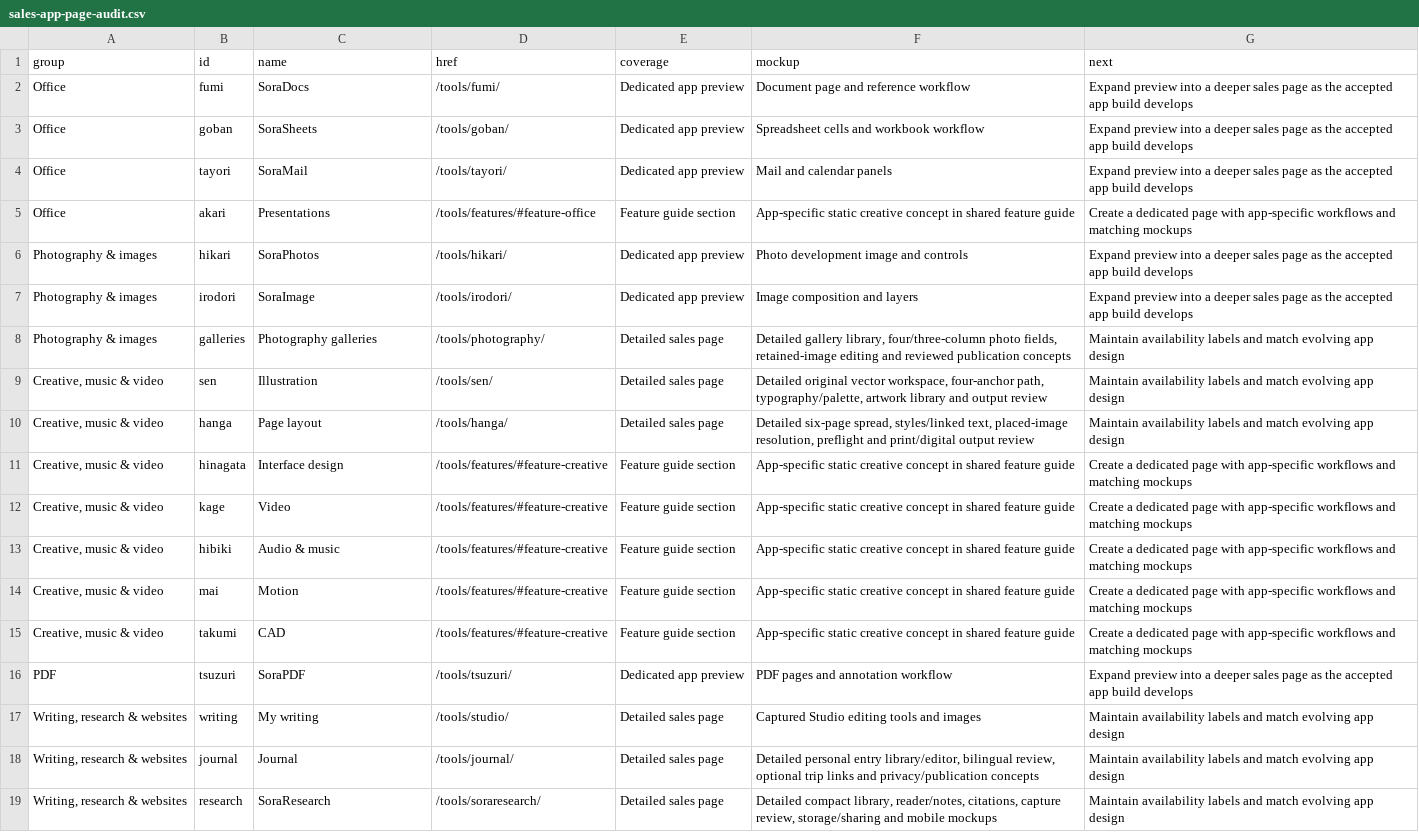
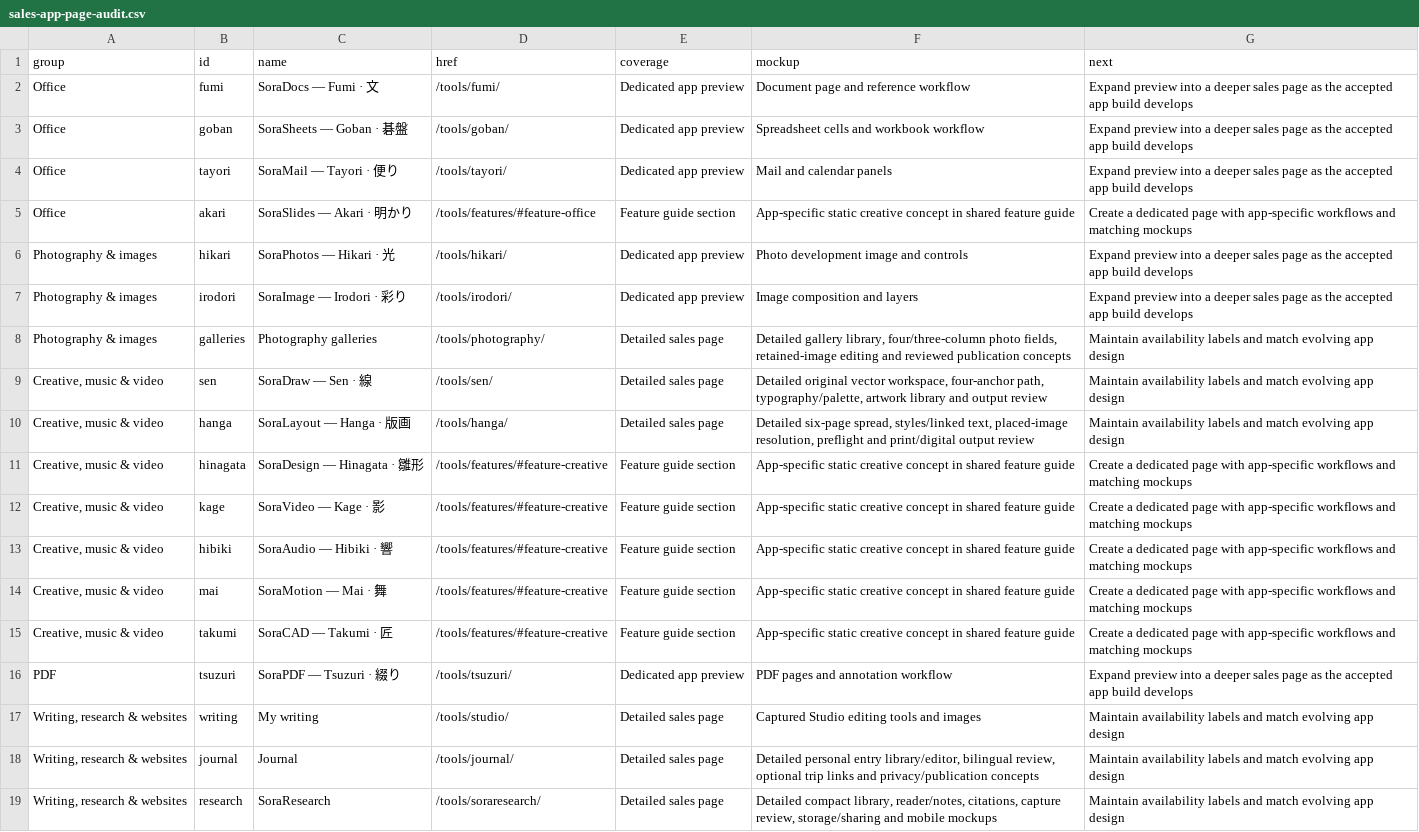
Before and after one commit to cuteclaudia/explore, a CSV file: docs/soraspace/audits/sales-app-page-audit.csv, drawn as a sheet; only a part is shown; the diff names each change by its address in the sheet, - before the commit and + after, or states it on an @@ line.

Commit message:
Pair English Sora app names with Japanese identities

```diff
--- a/docs/soraspace/audits/sales-app-page-audit.csv
+++ b/docs/soraspace/audits/sales-app-page-audit.csv
-C2 (name): SoraDocs
+C2 (name): SoraDocs — Fumi · 文
-C3 (name): SoraSheets
+C3 (name): SoraSheets — Goban · 碁盤
-C4 (name): SoraMail
+C4 (name): SoraMail — Tayori · 便り
-C5 (name): Presentations
+C5 (name): SoraSlides — Akari · 明かり
-C6 (name): SoraPhotos
+C6 (name): SoraPhotos — Hikari · 光
-C7 (name): SoraImage
+C7 (name): SoraImage — Irodori · 彩り
-C9 (name): Illustration
+C9 (name): SoraDraw — Sen · 線
-C10 (name): Page layout
+C10 (name): SoraLayout — Hanga · 版画
-C11 (name): Interface design
+C11 (name): SoraDesign — Hinagata · 雛形
-C12 (name): Video
+C12 (name): SoraVideo — Kage · 影
-C13 (name): Audio & music
+C13 (name): SoraAudio — Hibiki · 響
-C14 (name): Motion
+C14 (name): SoraMotion — Mai · 舞
-C15 (name): CAD
+C15 (name): SoraCAD — Takumi · 匠
-C16 (name): SoraPDF
+C16 (name): SoraPDF — Tsuzuri · 綴り
```
Also changed, not shown: 10 other files.
